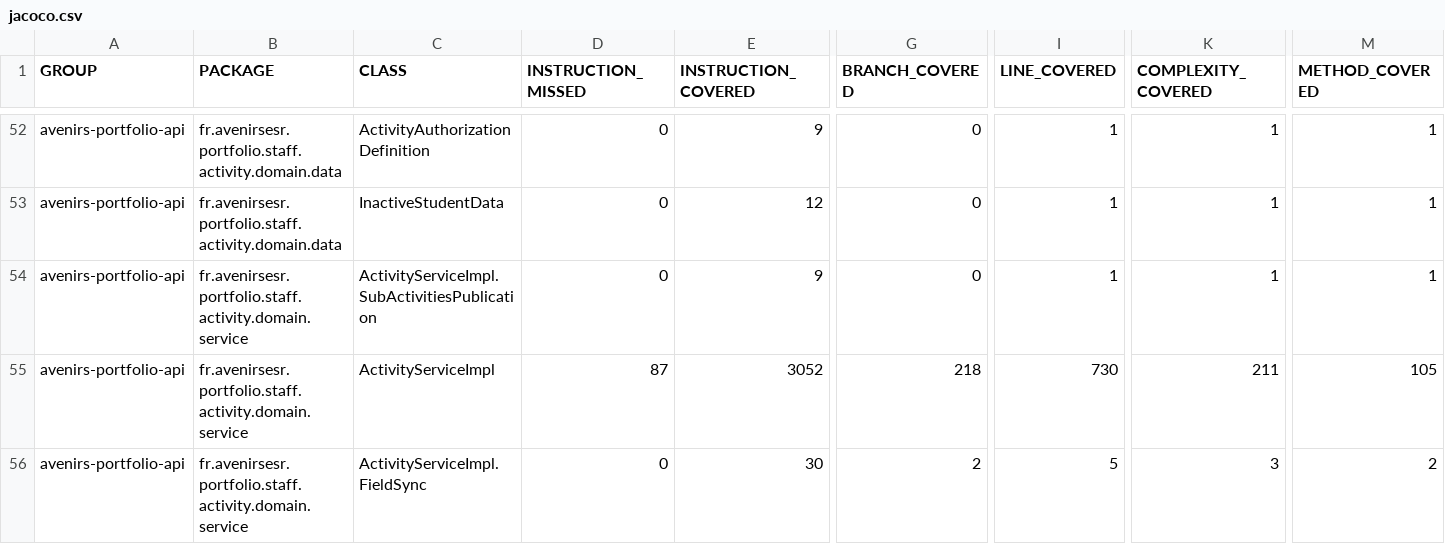
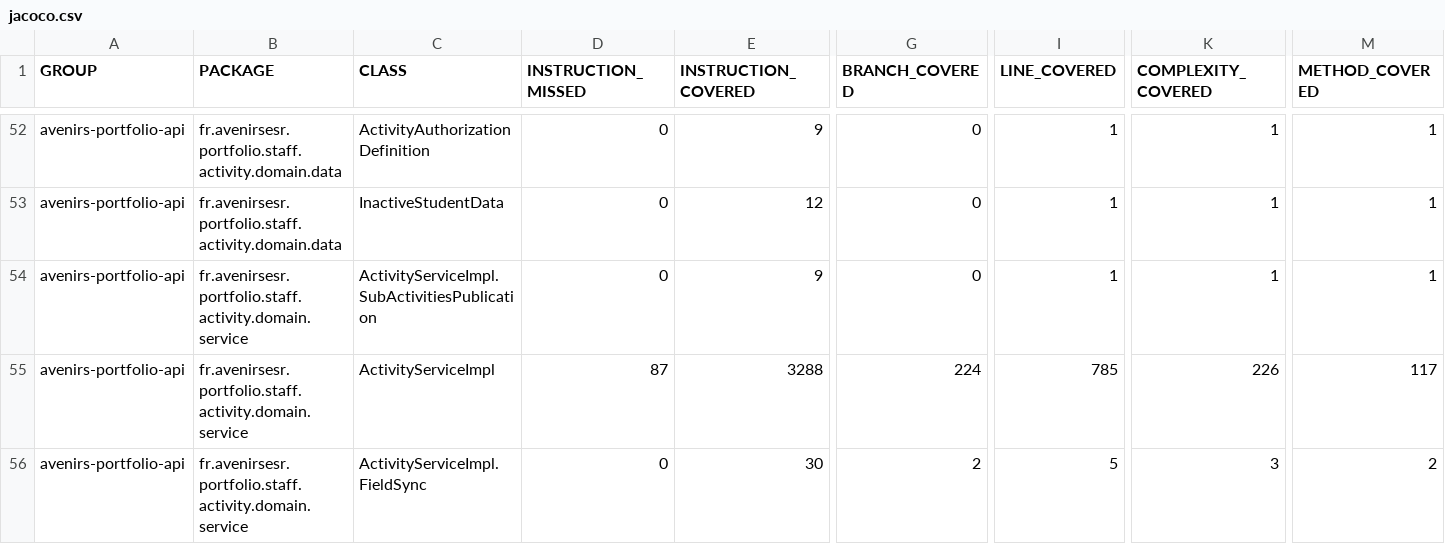
Before and after one commit to avenirs-esr/avenirs-portfolio-api, a CSV file: docs/jacoco-report/jacoco/jacoco.csv, drawn as a sheet; only a part is shown, gaps mark what is left out; the diff covers the shown part only; the diff names each change by its address in the sheet, - before the commit and + after, or states it on an @@ line.

```diff
--- a/docs/jacoco-report/jacoco/jacoco.csv
+++ b/docs/jacoco-report/jacoco/jacoco.csv
-E55 (INSTRUCTION_COVERED): 3052
+E55 (INSTRUCTION_COVERED): 3288
-G55 (BRANCH_COVERED): 218
+G55 (BRANCH_COVERED): 224
-I55 (LINE_COVERED): 730
+I55 (LINE_COVERED): 785
-K55 (COMPLEXITY_COVERED): 211
+K55 (COMPLEXITY_COVERED): 226
-M55 (METHOD_COVERED): 105
+M55 (METHOD_COVERED): 117
```
Also changed, not shown: 13 edited cells elsewhere in this file, 28 other files.
